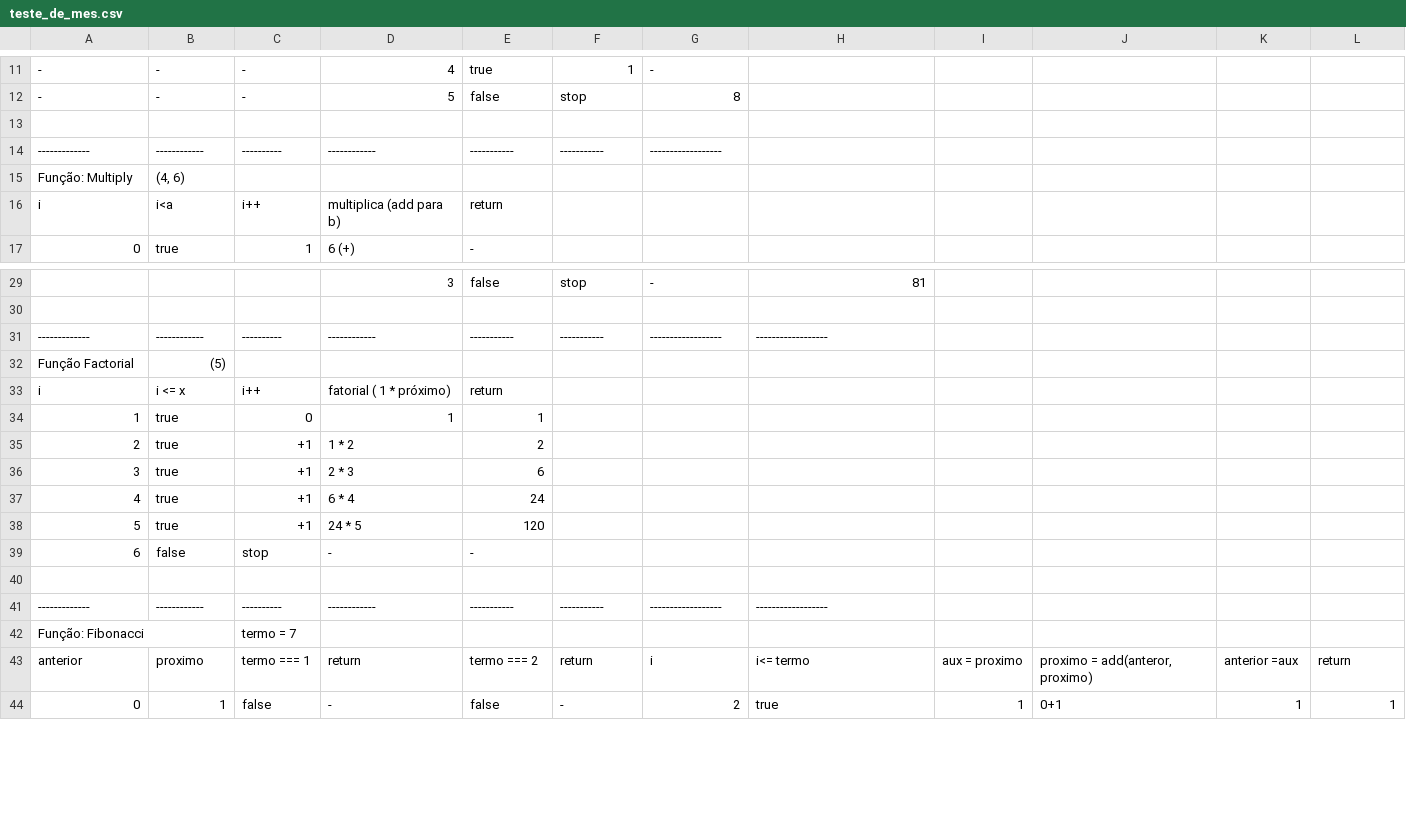
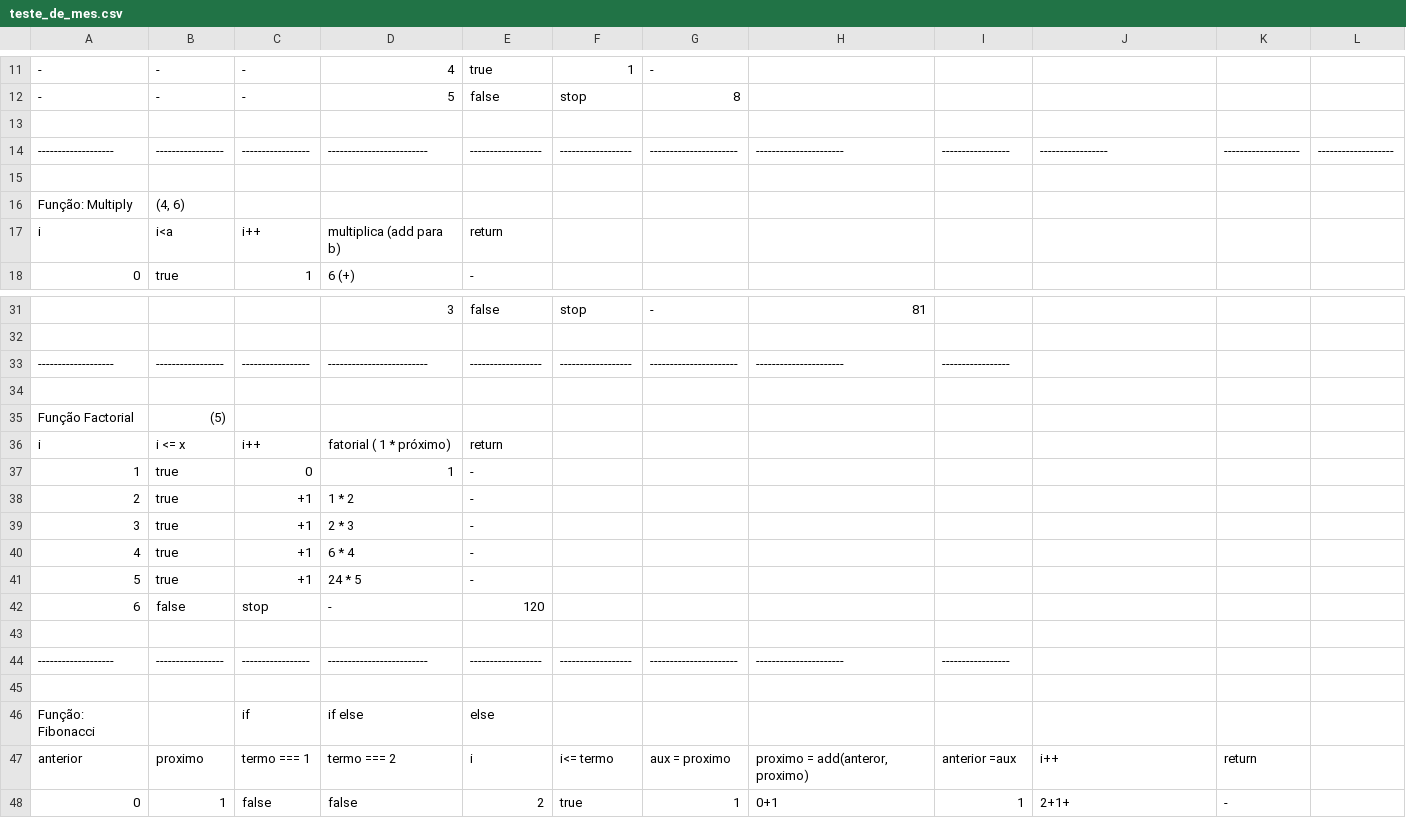
Before and after one commit to Kenzie-Academy-Brasil-Developers/m1-entrega-s2-katas-javascript-2-SusimaraRoberti, a CSV file: teste_de_mes.csv, drawn as a sheet; only a part is shown, gaps mark what is left out; removed rows and columns are numbered as before the commit, all else as after; the diff covers the shown part only; the diff names each change by its address in the sheet, - before the commit and + after, or states it on an @@ line.

Commit message:
correção da função multiply e do teste de mesa.

```diff
--- a/teste_de_mes.csv
+++ b/teste_de_mes.csv
+row 14: ------------------- | ----------------- | ----------------- | ------------------------- | ------------------ | ------------------ | ---------------------- | ---------------------- | ----------------- | ----------------- | ------------------- | -------------------
-row 15: ------------- | ------------ | ---------- | ------------ | ----------- | ----------- | ------------------
+row 15: (empty)
+row 33: ------------------- | ----------------- | ----------------- | ------------------------- | ------------------ | ------------------ | ---------------------- | ---------------------- | -----------------
-row 34: ------------- | ------------ | ---------- | ------------ | ----------- | ----------- | ------------------ | ------------------
+row 34: (empty)
-E37: 1
+E37: -
-E38: 2
+E38: -
-E39: 6
+E39: -
-E40: 24
+E40: -
-E41: 120
+E41: -
-E42: -
+E42: 120
-row 41: ------------- | ------------ | ---------- | ------------ | ----------- | ----------- | ------------------ | ------------------
+row 44: ------------------- | ----------------- | ----------------- | ------------------------- | ------------------ | ------------------ | ---------------------- | ---------------------- | -----------------
-row 45: Função: Fibonacci |  | termo = 7
+row 45: (empty)
+row 46: Função: Fibonacci |  | if | if else | else
-D47: return
+D47: termo === 2
-E47: termo === 2
+E47: i
-F47: return
+F47: i<= termo
-G47: i
+G47: aux = proximo
-H47: i<= termo
+H47: proximo = add(anteror, proximo)
-I47: aux = proximo
+I47: anterior =aux
-J47: proximo = add(anteror, proximo)
+J47: i++
-K47: anterior =aux
+K47: return
-L47: return
+L47: (empty)
-D48: -
+D48: false
-E48: false
+E48: 2
-F48: -
+F48: true
-G48: 2
+G48: 1
-H48: true
+H48: 0+1
-J48: 0+1
+J48: 2+1+
-K48: 1
+K48: -
-L48: 1
+L48: (empty)
```
Also changed, not shown: 1 added row and 49 edited cells elsewhere in this file, 1 other file.
